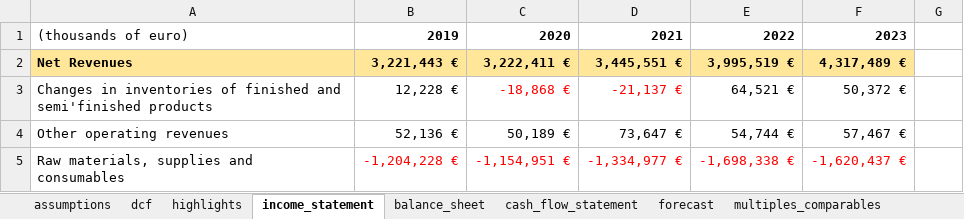
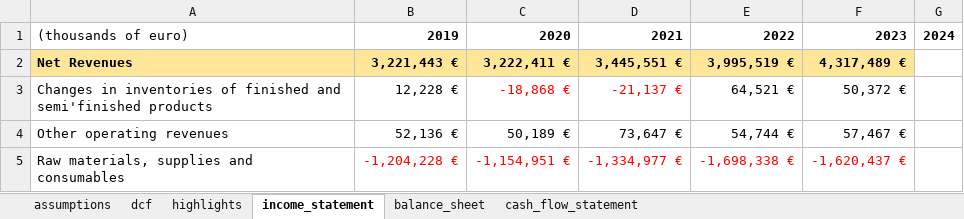
Before and after one commit to danielecampus/equity_research, an Excel workbook: Buzzi SpA/UCM_model.xlsx, sheet income_statement, drawn as a sheet; only a part is shown; values as stored, in another font and other column widths than the file's, no borders; table styles not drawn; the diff names each change by its address in the sheet, - before the commit and + after, or states it on an @@ line.

```diff
--- a/Buzzi SpA/UCM_model.xlsx (sheet income_statement)
+++ b/Buzzi SpA/UCM_model.xlsx (sheet income_statement)
-sheet tab: forecast
-sheet tab: multiples_comparables
-G1: (empty)
+G1: 2024
```
Also changed, not shown: sheet dcf, sheet highlights, sheet assumptions, other sheet tabs, formulas that keep their value.
